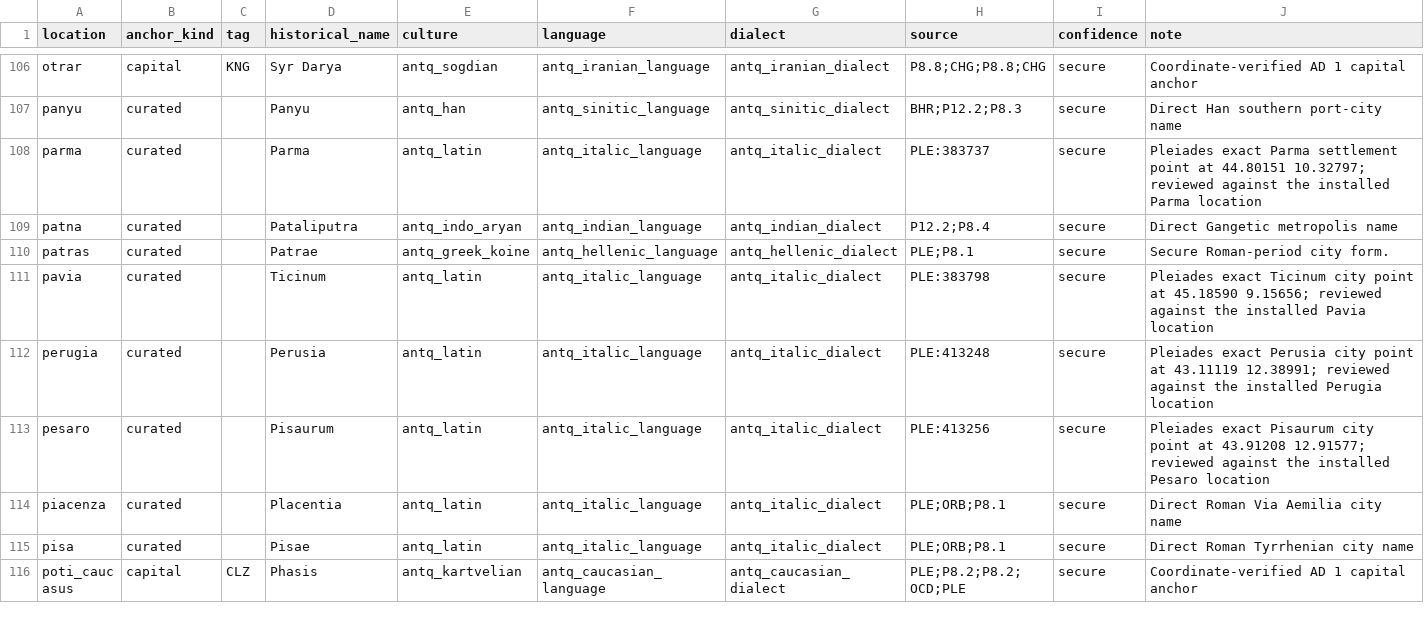
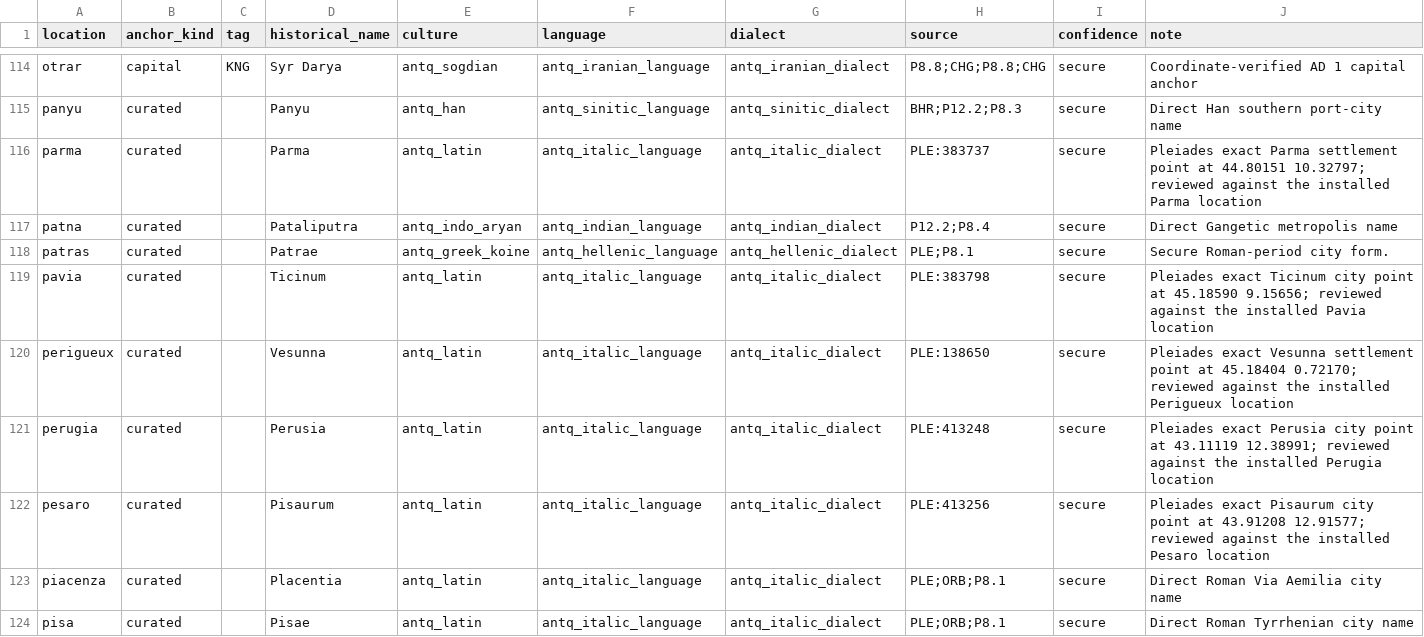
Before and after one commit to Rockydo/antiqvitas, a CSV file: docs/m4/dynamic_location_names.csv, drawn as a sheet; only a part is shown, gaps mark what is left out; the shorter side is filled out with more unchanged rows; the diff covers the shown part only; the diff names each change by its address in the sheet, - before the commit and + after, or states it on an @@ line.

```diff
--- a/docs/m4/dynamic_location_names.csv
+++ b/docs/m4/dynamic_location_names.csv
+row 120: perigueux | curated |  | Vesunna | antq_latin | antq_italic_language | antq_italic_dialect | PLE:138650 | secure | Pleiades exact Vesunna settlement point at 45.18404 0.72170; reviewed against the installed Perigueux location
```
Also changed, not shown: 13 added rows elsewhere in this file, docs/m4/dynamic_location_name_overrides.csv, 16 other files.
